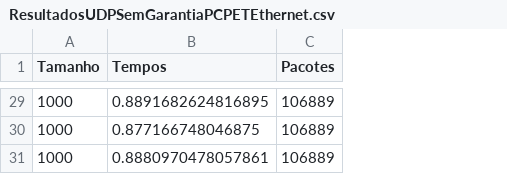
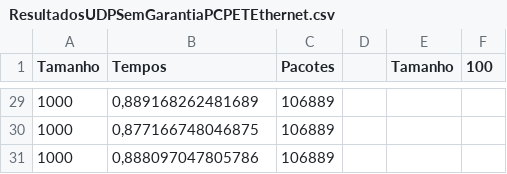
Before and after one commit to robertaalcantara/Protocolos-TCP-e-UDP, a CSV file: ResultadosUDPSemGarantiaPCPETEthernet.csv, drawn as a sheet; only a part is shown, gaps mark what is left out; the diff covers the shown part only; the diff names each change by its address in the sheet, - before the commit and + after, or states it on an @@ line.

```diff
--- a/ResultadosUDPSemGarantiaPCPETEthernet.csv
+++ b/ResultadosUDPSemGarantiaPCPETEthernet.csv
+column D, empty
+column E (Tamanho), empty
+column F (100), empty
-B29 (Tempos): 0.8891682624816895
+B29 (Tempos): 0,889168262481689
-B30 (Tempos): 0.877166748046875
+B30 (Tempos): 0,877166748046875
-B31 (Tempos): 0.8880970478057861
+B31 (Tempos): 0,888097047805786
```
Also changed, not shown: 27 edited cells elsewhere in this file, ResultadosTCPPCPETEthernet.csv, ResultadosUDPSemGarantia.csv, 1 other file.
